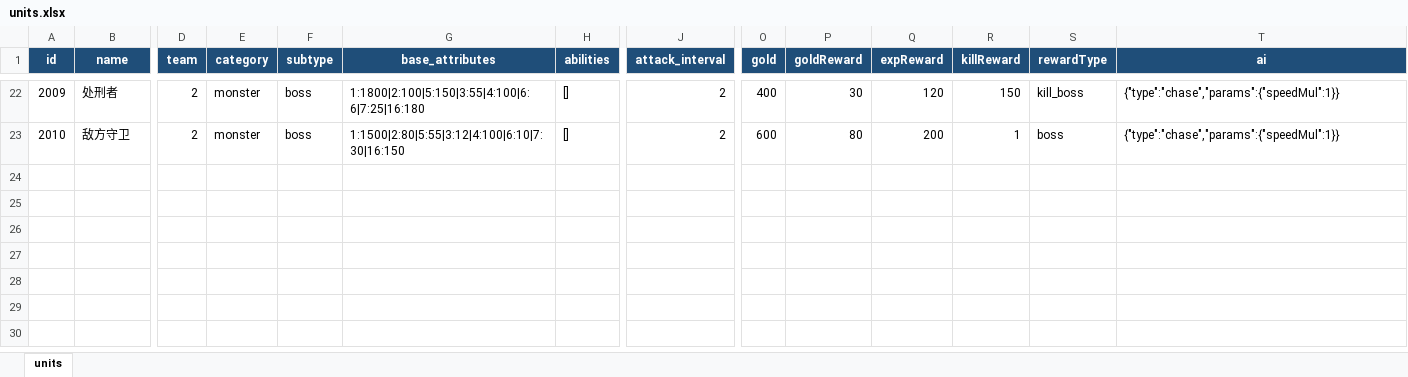
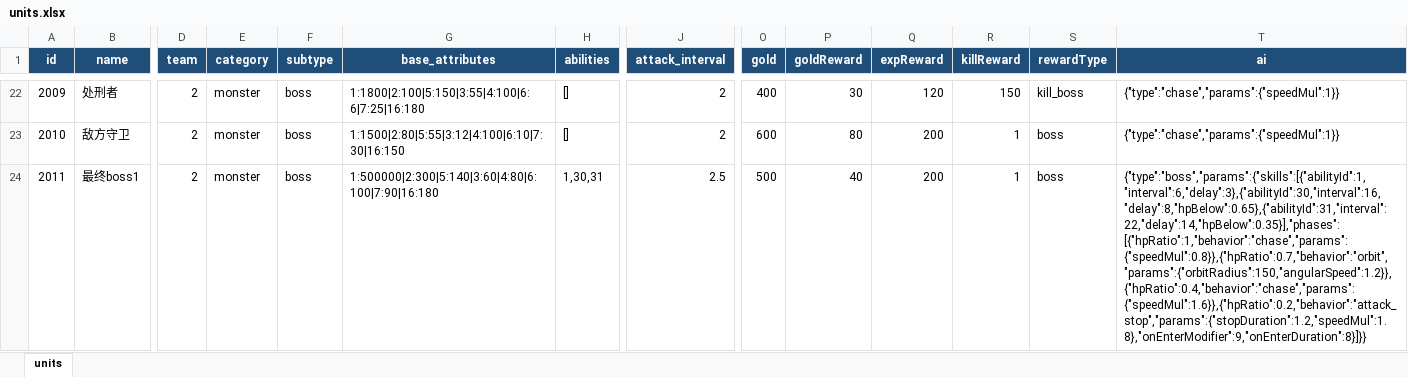
Before and after one commit to dengfanbuddy/jihe_defence, an Excel workbook: tools/excel_export/excel/units.xlsx, sheet units, drawn as a sheet; only a part is shown, gaps mark what is left out; values as stored, in another font and other column widths than the file's, no borders; rows hold the shown columns only; the diff names each change by its address in the sheet, - before the commit and + after, or states it on an @@ line.

```diff
--- a/tools/excel_export/excel/units.xlsx (sheet units)
+++ b/tools/excel_export/excel/units.xlsx (sheet units)
+row 24: 2011 | 最终boss1 | 2 | monster | boss | 1:500000|2:300|5:140|3:60|4:80|6:100|7:90|16:180 | 1,30,31 | 2.5 | 500 | 40 | 200 | 1 | boss | {"type":"boss","params":{"skills":[{"abilityId":1,"interval":6,"delay":3},{"abilityId":30,"interval":16,"delay":8,"hpBelow":0.65},{"abilityId":31,"interval":22,"delay":14,"hpBelow":0.35}],"phases":[{"hpRatio":1,"behavior":"chase","params":{"speedMul":0.8}},{"hpRatio":0.7,"behavior":"orbit","params":{"orbitRadius":150,"angularSpeed":1.2}},{"hpRatio":0.4,"behavior":"chase","params":{"speedMul":1.6}},{"hpRatio":0.2,"behavior":"attack_stop","params":{"stopDuration":1.2,"speedMul":1.8},"onEnterModifier":9,"onEnterDuration":8}]}}
```
Also changed, not shown: tools/excel_export/excel/attributes.xlsx, 50 other files.
